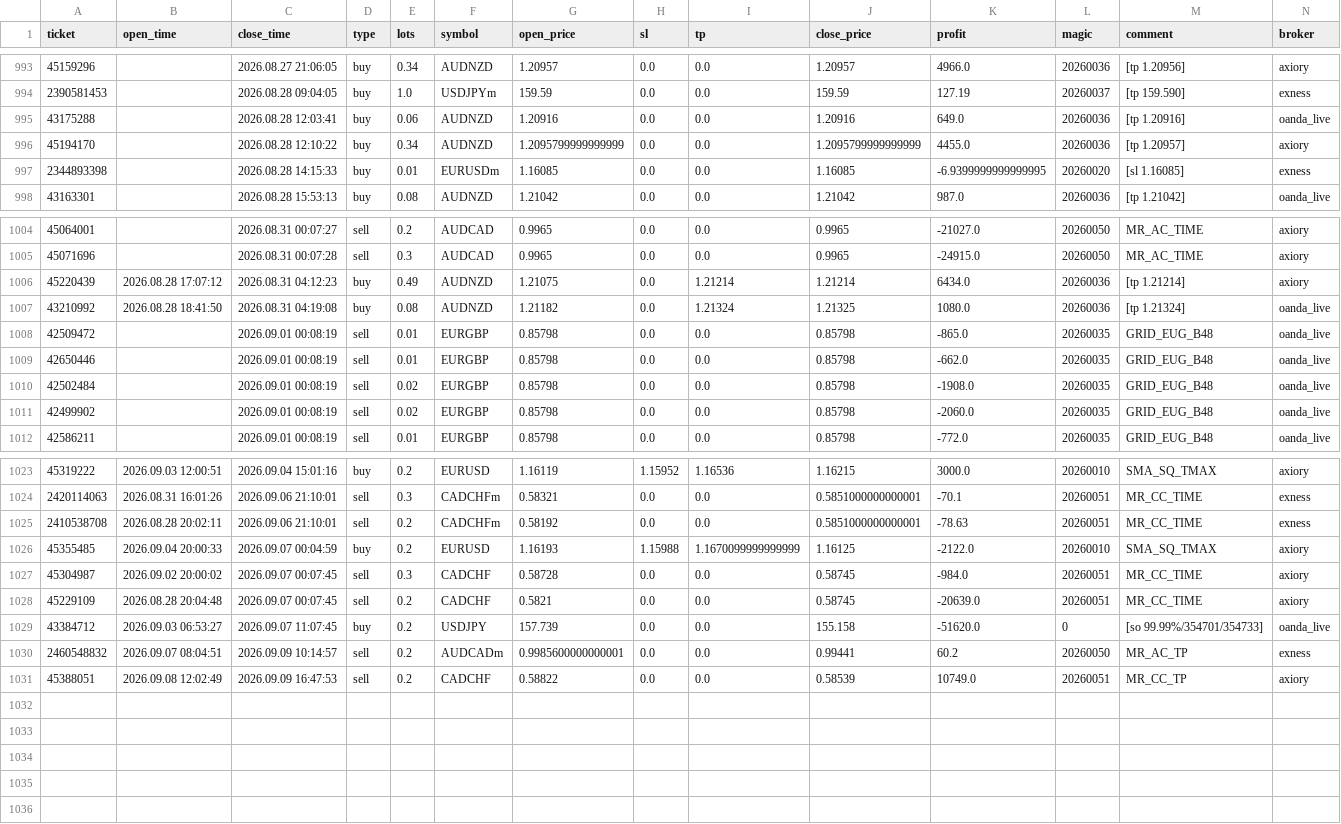
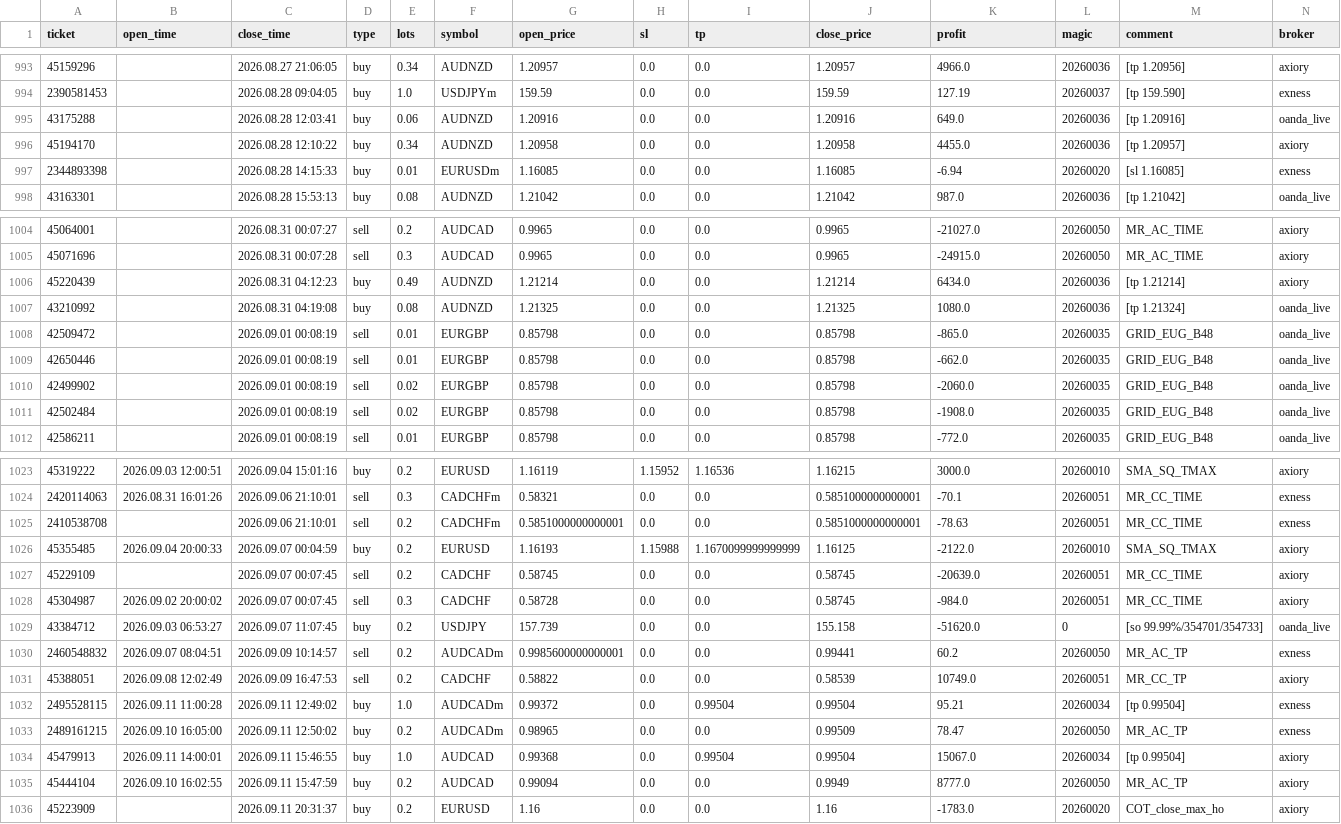
Before and after one commit to Iwa110/fx_bot, a CSV file: optimizer/history.csv, drawn as a sheet; only a part is shown, gaps mark what is left out; the diff covers the shown part only.

Commit message:
data: sync history 2026-09-12 (+5 trades)

```diff
--- a/optimizer/history.csv
+++ b/optimizer/history.csv
@@ -995,4 +995,4 @@ ticket,open_time,close_time,type,lots,symbol,open_price,sl,tp,close_price,profit
 43175288,,2026.08.28 12:03:41,buy,0.06,AUDNZD,1.20916,0.0,0.0,1.20916,649.0,20260036,[tp 1.20916],oanda_live
-45194170,,2026.08.28 12:10:22,buy,0.34,AUDNZD,1.2095799999999999,0.0,0.0,1.2095799999999999,4455.0,20260036,[tp 1.20957],axiory
-2344893398,,2026.08.28 14:15:33,buy,0.01,EURUSDm,1.16085,0.0,0.0,1.16085,-6.9399999999999995,20260020,[sl 1.16085],exness
+45194170,,2026.08.28 12:10:22,buy,0.34,AUDNZD,1.20958,0.0,0.0,1.20958,4455.0,20260036,[tp 1.20957],axiory
+2344893398,,2026.08.28 14:15:33,buy,0.01,EURUSDm,1.16085,0.0,0.0,1.16085,-6.94,20260020,[sl 1.16085],exness
 43163301,,2026.08.28 15:53:13,buy,0.08,AUDNZD,1.21042,0.0,0.0,1.21042,987.0,20260036,[tp 1.21042],oanda_live
@@ -1005,8 +1005,8 @@ ticket,open_time,close_time,type,lots,symbol,open_price,sl,tp,close_price,profit
 45071696,,2026.08.31 00:07:28,sell,0.3,AUDCAD,0.9965,0.0,0.0,0.9965,-24915.0,20260050,MR_AC_TIME,axiory
-45220439,2026.08.28 17:07:12,2026.08.31 04:12:23,buy,0.49,AUDNZD,1.21075,0.0,1.21214,1.21214,6434.0,20260036,[tp 1.21214],axiory
-43210992,2026.08.28 18:41:50,2026.08.31 04:19:08,buy,0.08,AUDNZD,1.21182,0.0,1.21324,1.21325,1080.0,20260036,[tp 1.21324],oanda_live
+45220439,,2026.08.31 04:12:23,buy,0.49,AUDNZD,1.21214,0.0,0.0,1.21214,6434.0,20260036,[tp 1.21214],axiory
+43210992,,2026.08.31 04:19:08,buy,0.08,AUDNZD,1.21325,0.0,0.0,1.21325,1080.0,20260036,[tp 1.21324],oanda_live
 42509472,,2026.09.01 00:08:19,sell,0.01,EURGBP,0.85798,0.0,0.0,0.85798,-865.0,20260035,GRID_EUG_B48,oanda_live
 42650446,,2026.09.01 00:08:19,sell,0.01,EURGBP,0.85798,0.0,0.0,0.85798,-662.0,20260035,GRID_EUG_B48,oanda_live
+42499902,,2026.09.01 00:08:19,sell,0.02,EURGBP,0.85798,0.0,0.0,0.85798,-2060.0,20260035,GRID_EUG_B48,oanda_live
 42502484,,2026.09.01 00:08:19,sell,0.02,EURGBP,0.85798,0.0,0.0,0.85798,-1908.0,20260035,GRID_EUG_B48,oanda_live
-42499902,,2026.09.01 00:08:19,sell,0.02,EURGBP,0.85798,0.0,0.0,0.85798,-2060.0,20260035,GRID_EUG_B48,oanda_live
 42586211,,2026.09.01 00:08:19,sell,0.01,EURGBP,0.85798,0.0,0.0,0.85798,-772.0,20260035,GRID_EUG_B48,oanda_live
@@ -1024,6 +1024,6 @@ ticket,open_time,close_time,type,lots,symbol,open_price,sl,tp,close_price,profit
 2420114063,2026.08.31 16:01:26,2026.09.06 21:10:01,sell,0.3,CADCHFm,0.58321,0.0,0.0,0.5851000000000001,-70.1,20260051,MR_CC_TIME,exness
-2410538708,2026.08.28 20:02:11,2026.09.06 21:10:01,sell,0.2,CADCHFm,0.58192,0.0,0.0,0.5851000000000001,-78.63,20260051,MR_CC_TIME,exness
+2410538708,,2026.09.06 21:10:01,sell,0.2,CADCHFm,0.5851000000000001,0.0,0.0,0.5851000000000001,-78.63,20260051,MR_CC_TIME,exness
 45355485,2026.09.04 20:00:33,2026.09.07 00:04:59,buy,0.2,EURUSD,1.16193,1.15988,1.1670099999999999,1.16125,-2122.0,20260010,SMA_SQ_TMAX,axiory
+45229109,,2026.09.07 00:07:45,sell,0.2,CADCHF,0.58745,0.0,0.0,0.58745,-20639.0,20260051,MR_CC_TIME,axiory
 45304987,2026.09.02 20:00:02,2026.09.07 00:07:45,sell,0.3,CADCHF,0.58728,0.0,0.0,0.58745,-984.0,20260051,MR_CC_TIME,axiory
-45229109,2026.08.28 20:04:48,2026.09.07 00:07:45,sell,0.2,CADCHF,0.5821,0.0,0.0,0.58745,-20639.0,20260051,MR_CC_TIME,axiory
 43384712,2026.09.03 06:53:27,2026.09.07 11:07:45,buy,0.2,USDJPY,157.739,0.0,0.0,155.158,-51620.0,0,[so 99.99%/354701/354733],oanda_live
@@ -1031 +1031,6 @@ ticket,open_time,close_time,type,lots,symbol,open_price,sl,tp,close_price,profit
 45388051,2026.09.08 12:02:49,2026.09.09 16:47:53,sell,0.2,CADCHF,0.58822,0.0,0.0,0.58539,10749.0,20260051,MR_CC_TP,axiory
+2495528115,2026.09.11 11:00:28,2026.09.11 12:49:02,buy,1.0,AUDCADm,0.99372,0.0,0.99504,0.99504,95.21,20260034,[tp 0.99504],exness
+2489161215,2026.09.10 16:05:00,2026.09.11 12:50:02,buy,0.2,AUDCADm,0.98965,0.0,0.0,0.99509,78.47,20260050,MR_AC_TP,exness
+45479913,2026.09.11 14:00:01,2026.09.11 15:46:55,buy,1.0,AUDCAD,0.99368,0.0,0.99504,0.99504,15067.0,20260034,[tp 0.99504],axiory
+45444104,2026.09.10 16:02:55,2026.09.11 15:47:59,buy,0.2,AUDCAD,0.99094,0.0,0.0,0.9949,8777.0,20260050,MR_AC_TP,axiory
+45223909,,2026.09.11 20:31:37,buy,0.2,EURUSD,1.16,0.0,0.0,1.16,-1783.0,20260020,COT_close_max_ho,axiory
```
Also changed, not shown: 88 moved rows elsewhere in this file, optimizer/grid_gate_log.csv.
